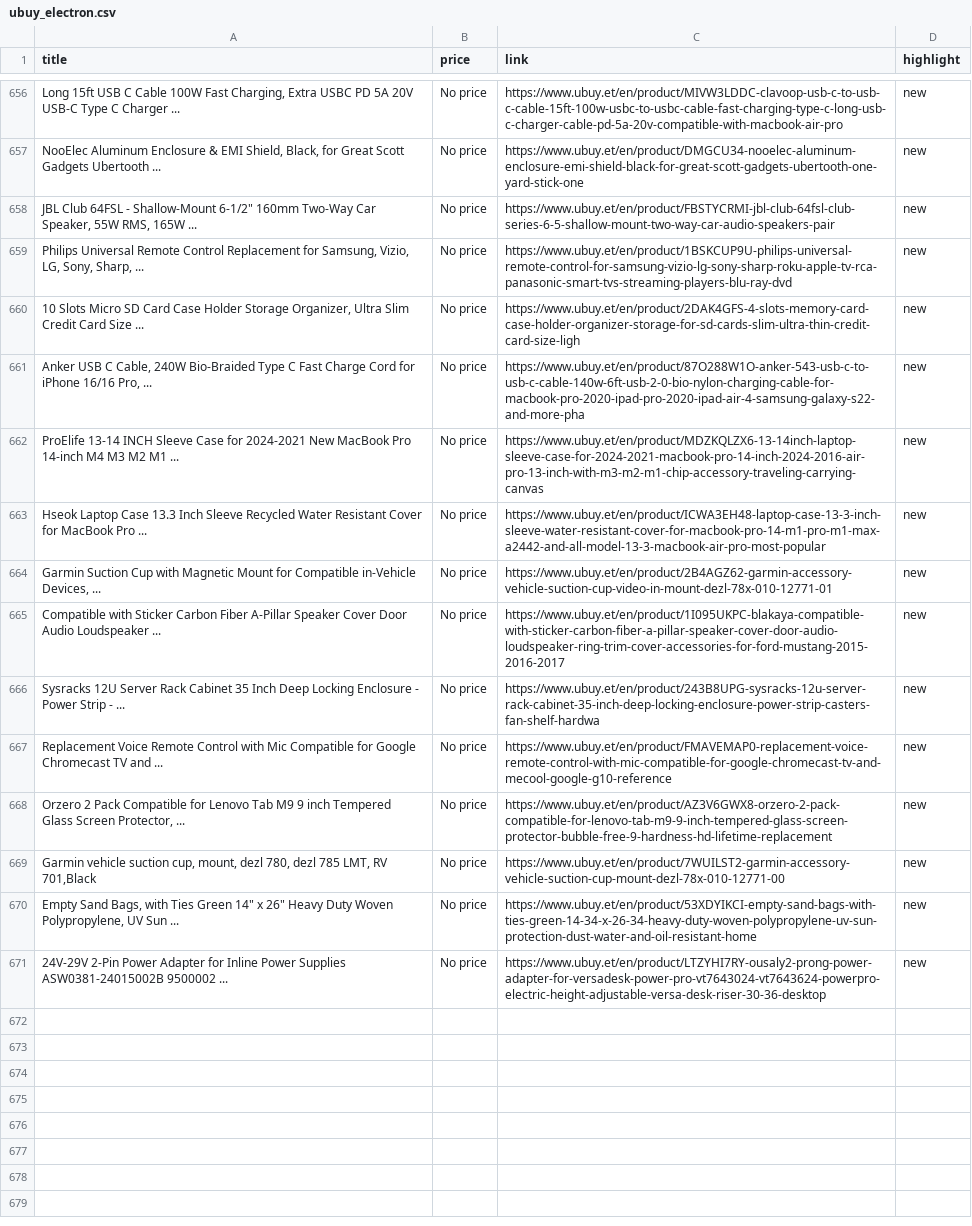
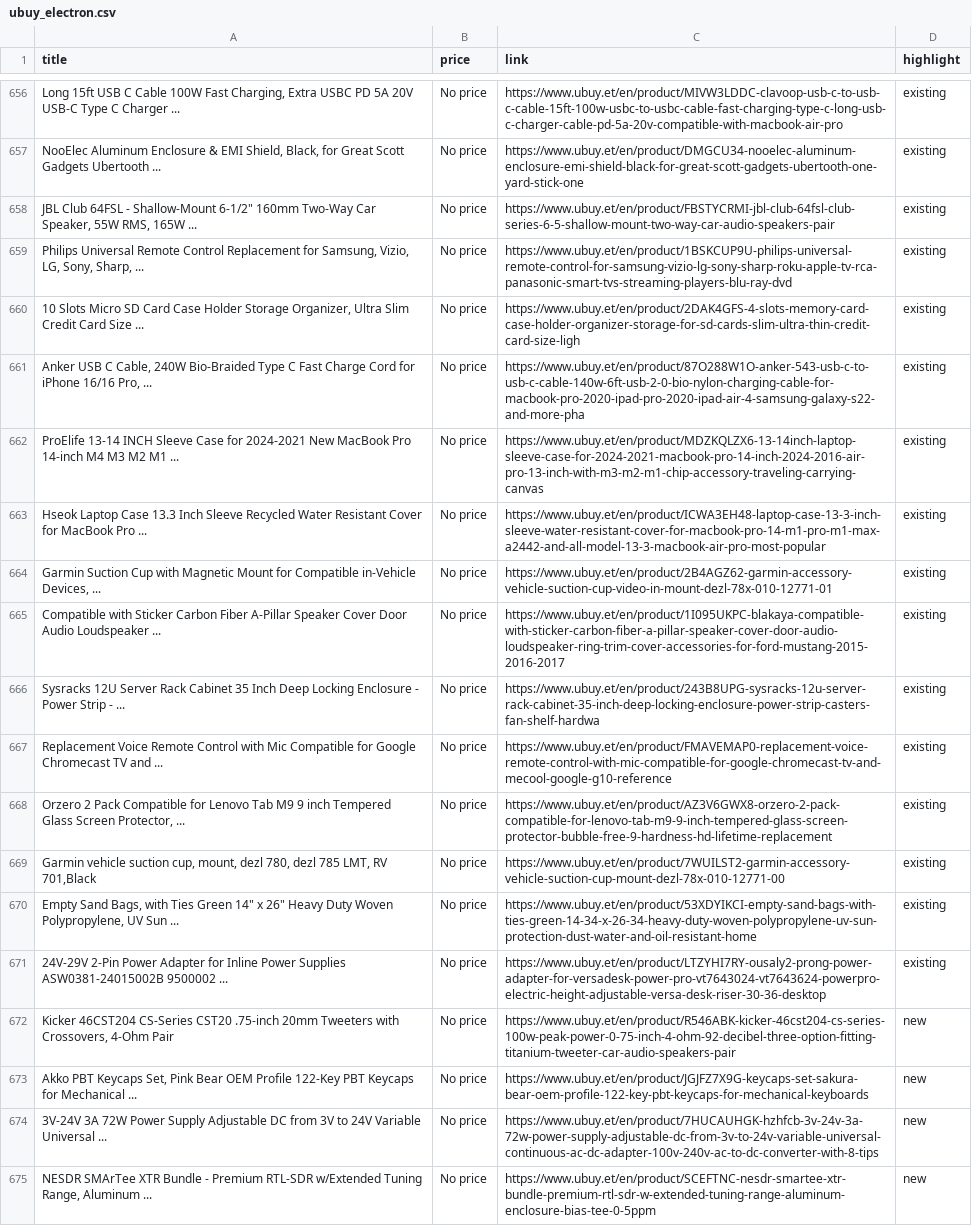
Before and after one commit to rexxgit/web-scraping, a CSV file: web-scraping/ecommerce/ubuy_electron.csv, drawn as a sheet; only a part is shown, gaps mark what is left out; the diff covers the shown part only; the diff names each change by its address in the sheet, - before the commit and + after, or states it on an @@ line.

```diff
--- a/web-scraping/ecommerce/ubuy_electron.csv
+++ b/web-scraping/ecommerce/ubuy_electron.csv
-D656:D671 (highlight): new
+D656:D671 (highlight): existing
+row 672: Kicker 46CST204 CS-Series CST20 .75-inch 20mm Tweeters with Crossovers, 4-Ohm Pair | No price | https://www.ubuy.et/en/product/R546ABK-kicker-46cst204-cs-series-100w-peak-power-0-75-inch-4-ohm-92-decibel-three-option-fitting-titanium-tweeter-car-audio-speakers-pair | new
+row 673: Akko PBT Keycaps Set, Pink Bear OEM Profile 122-Key PBT Keycaps for Mechanical ... | No price | https://www.ubuy.et/en/product/JGJFZ7X9G-keycaps-set-sakura-bear-oem-profile-122-key-pbt-keycaps-for-mechanical-keyboards | new
+row 674: 3V-24V 3A 72W Power Supply Adjustable DC from 3V to 24V Variable Universal ... | No price | https://www.ubuy.et/en/product/7HUCAUHGK-hzhfcb-3v-24v-3a-72w-power-supply-adjustable-dc-from-3v-to-24v-variable-universal-continuous-ac-dc-adapter-100v-240v-ac-to-dc-converter-with-8-tips | new
+row 675: NESDR SMArTee XTR Bundle - Premium RTL-SDR w/Extended Tuning Range, Aluminum ... | No price | https://www.ubuy.et/en/product/SCEFTNC-nesdr-smartee-xtr-bundle-premium-rtl-sdr-w-extended-tuning-range-aluminum-enclosure-bias-tee-0-5ppm | new
```
Also changed, not shown: 6 added rows, 6 removed rows and 19 edited cells elsewhere in this file.
